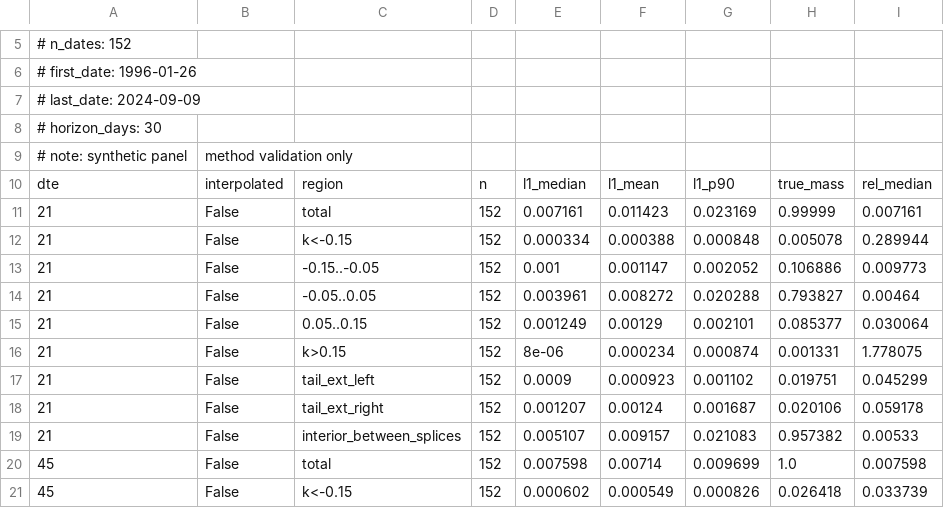
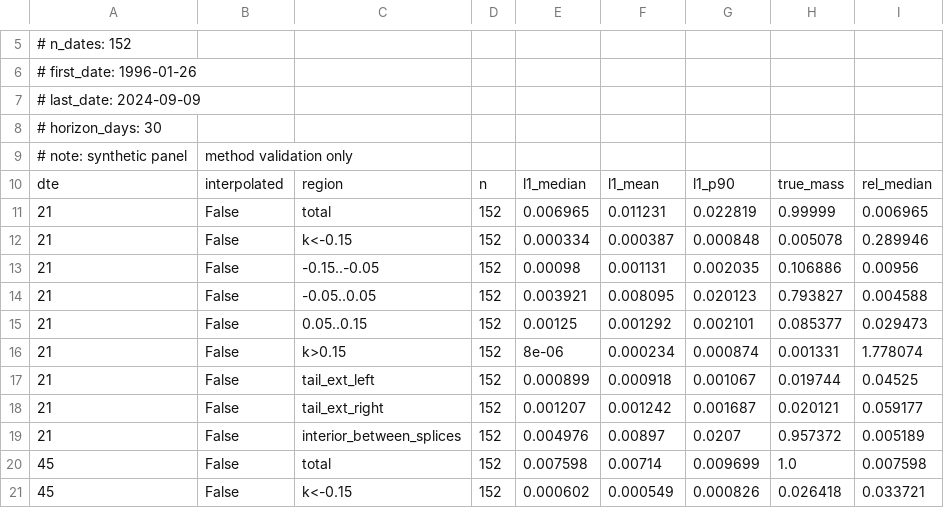
Before and after one commit to rxj0102/behavioral-pricing-kernel, a CSV file: results/tables/rnd_grading_summary__synthetic_heston.csv, drawn as a sheet; only a part is shown, gaps mark what is left out; the diff covers the shown part only.

```diff
--- a/results/tables/rnd_grading_summary__synthetic_heston.csv
+++ b/results/tables/rnd_grading_summary__synthetic_heston.csv
@@ -10,12 +10,12 @@
 dte,interpolated,region,n,l1_median,l1_mean,l1_p90,true_mass,rel_median
-21,False,total,152,0.007161,0.011423,0.023169,0.99999,0.007161
-21,False,k<-0.15,152,0.000334,0.000388,0.000848,0.005078,0.289944
-21,False,-0.15..-0.05,152,0.001,0.001147,0.002052,0.106886,0.009773
-21,False,-0.05..0.05,152,0.003961,0.008272,0.020288,0.793827,0.00464
-21,False,0.05..0.15,152,0.001249,0.00129,0.002101,0.085377,0.030064
-21,False,k>0.15,152,8e-06,0.000234,0.000874,0.001331,1.778075
-21,False,tail_ext_left,152,0.0009,0.000923,0.001102,0.019751,0.045299
-21,False,tail_ext_right,152,0.001207,0.00124,0.001687,0.020106,0.059178
-21,False,interior_between_splices,152,0.005107,0.009157,0.021083,0.957382,0.00533
+21,False,total,152,0.006965,0.011231,0.022819,0.99999,0.006965
+21,False,k<-0.15,152,0.000334,0.000387,0.000848,0.005078,0.289946
+21,False,-0.15..-0.05,152,0.00098,0.001131,0.002035,0.106886,0.00956
+21,False,-0.05..0.05,152,0.003921,0.008095,0.020123,0.793827,0.004588
+21,False,0.05..0.15,152,0.00125,0.001292,0.002101,0.085377,0.029473
+21,False,k>0.15,152,8e-06,0.000234,0.000874,0.001331,1.778074
+21,False,tail_ext_left,152,0.000899,0.000918,0.001067,0.019744,0.04525
+21,False,tail_ext_right,152,0.001207,0.001242,0.001687,0.020121,0.059177
+21,False,interior_between_splices,152,0.004976,0.00897,0.0207,0.957372,0.005189
 45,False,total,152,0.007598,0.00714,0.009699,1.0,0.007598
-45,False,k<-0.15,152,0.000602,0.000549,0.000826,0.026418,0.033739
+45,False,k<-0.15,152,0.000602,0.000549,0.000826,0.026418,0.033721
```
Also changed, not shown: 45 edited cells elsewhere in this file, results/results_log.csv, results/tables/rnd_arbitrage__synthetic_heston.csv, 6 other files.
